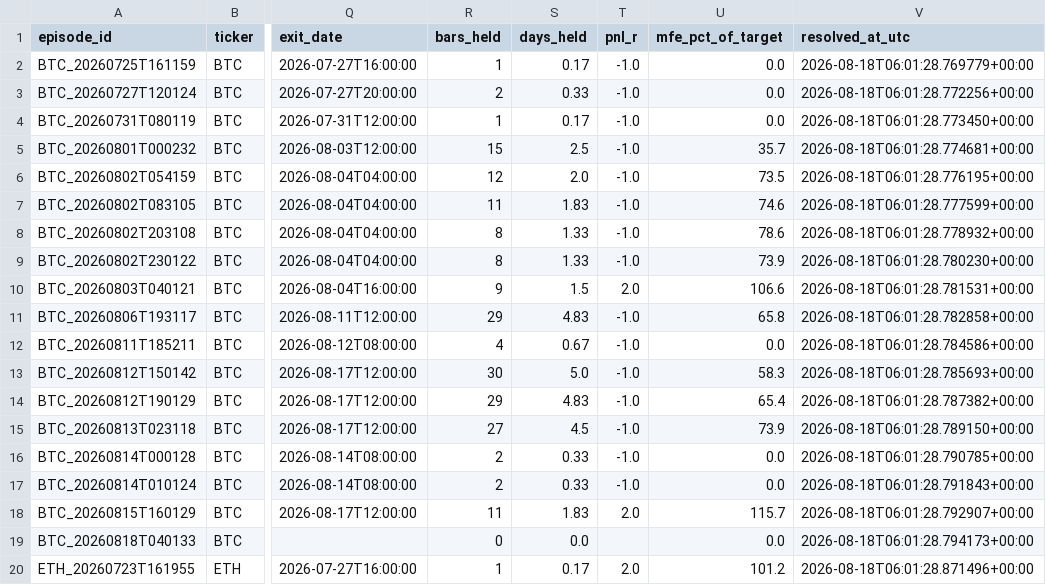
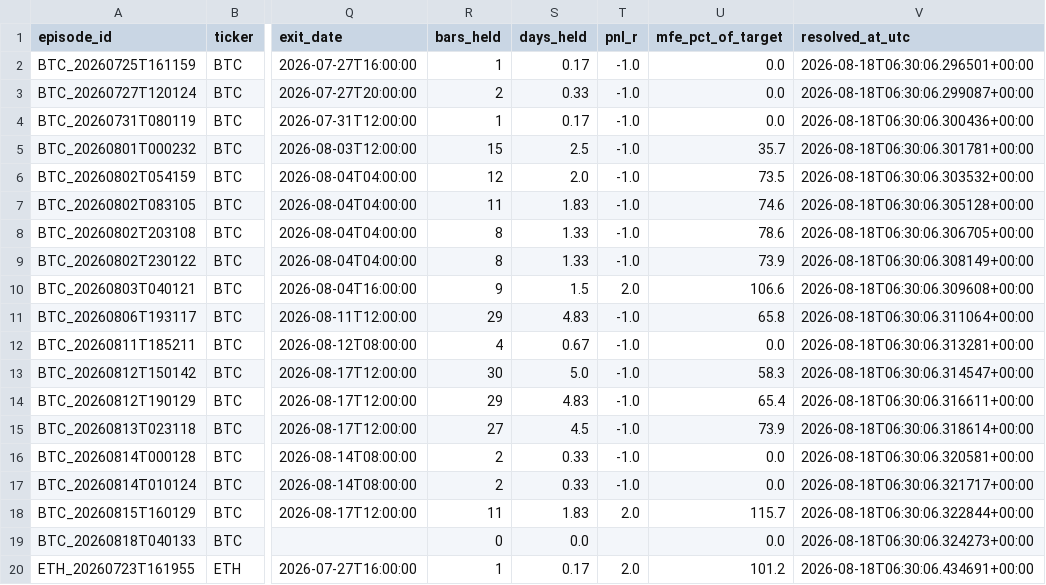
Before and after one commit to bembem718ai-stack/Crypto-Model, a CSV file: signal_outcomes.csv, drawn as a sheet; only a part is shown, gaps mark what is left out; the diff names each change by its address in the sheet, - before the commit and + after, or states it on an @@ line.

```diff
--- a/signal_outcomes.csv
+++ b/signal_outcomes.csv
-V2 (resolved_at_utc): 2026-08-18T06:01:28.769779+00:00
+V2 (resolved_at_utc): 2026-08-18T06:30:06.296501+00:00
-V3 (resolved_at_utc): 2026-08-18T06:01:28.772256+00:00
+V3 (resolved_at_utc): 2026-08-18T06:30:06.299087+00:00
-V4 (resolved_at_utc): 2026-08-18T06:01:28.773450+00:00
+V4 (resolved_at_utc): 2026-08-18T06:30:06.300436+00:00
-V5 (resolved_at_utc): 2026-08-18T06:01:28.774681+00:00
+V5 (resolved_at_utc): 2026-08-18T06:30:06.301781+00:00
-V6 (resolved_at_utc): 2026-08-18T06:01:28.776195+00:00
+V6 (resolved_at_utc): 2026-08-18T06:30:06.303532+00:00
-V7 (resolved_at_utc): 2026-08-18T06:01:28.777599+00:00
+V7 (resolved_at_utc): 2026-08-18T06:30:06.305128+00:00
-V8 (resolved_at_utc): 2026-08-18T06:01:28.778932+00:00
+V8 (resolved_at_utc): 2026-08-18T06:30:06.306705+00:00
-V9 (resolved_at_utc): 2026-08-18T06:01:28.780230+00:00
+V9 (resolved_at_utc): 2026-08-18T06:30:06.308149+00:00
-V10 (resolved_at_utc): 2026-08-18T06:01:28.781531+00:00
+V10 (resolved_at_utc): 2026-08-18T06:30:06.309608+00:00
-V11 (resolved_at_utc): 2026-08-18T06:01:28.782858+00:00
+V11 (resolved_at_utc): 2026-08-18T06:30:06.311064+00:00
-V12 (resolved_at_utc): 2026-08-18T06:01:28.784586+00:00
+V12 (resolved_at_utc): 2026-08-18T06:30:06.313281+00:00
-V13 (resolved_at_utc): 2026-08-18T06:01:28.785693+00:00
+V13 (resolved_at_utc): 2026-08-18T06:30:06.314547+00:00
-V14 (resolved_at_utc): 2026-08-18T06:01:28.787382+00:00
+V14 (resolved_at_utc): 2026-08-18T06:30:06.316611+00:00
-V15 (resolved_at_utc): 2026-08-18T06:01:28.789150+00:00
+V15 (resolved_at_utc): 2026-08-18T06:30:06.318614+00:00
-V16 (resolved_at_utc): 2026-08-18T06:01:28.790785+00:00
+V16 (resolved_at_utc): 2026-08-18T06:30:06.320581+00:00
-V17 (resolved_at_utc): 2026-08-18T06:01:28.791843+00:00
+V17 (resolved_at_utc): 2026-08-18T06:30:06.321717+00:00
-V18 (resolved_at_utc): 2026-08-18T06:01:28.792907+00:00
+V18 (resolved_at_utc): 2026-08-18T06:30:06.322844+00:00
-V19 (resolved_at_utc): 2026-08-18T06:01:28.794173+00:00
+V19 (resolved_at_utc): 2026-08-18T06:30:06.324273+00:00
-V20 (resolved_at_utc): 2026-08-18T06:01:28.871496+00:00
+V20 (resolved_at_utc): 2026-08-18T06:30:06.434691+00:00
```
Also changed, not shown: signal_log.csv, 1 other file.
